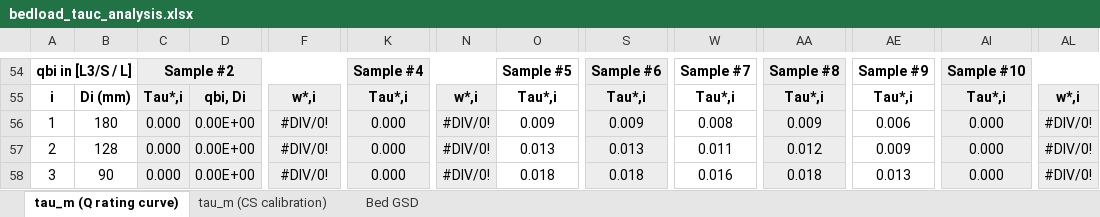
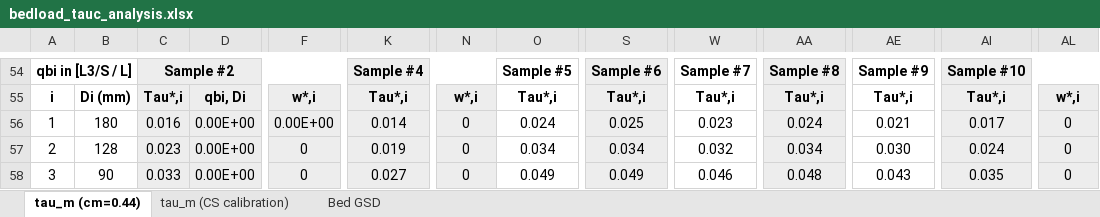
Before and after one commit to nicole-hucke/La_Jara, an Excel workbook: Shear Stress/bedload_tauc/bedload_tauc_analysis.xlsx, sheet tau_m (cm=0.44), drawn as a sheet; only a part is shown, gaps mark what is left out; values as stored, in another font and other column widths than the file's, no borders; charts and pictures not drawn; the diff covers the shown part only; the diff names each change by its address in the sheet, - before the commit and + after, or states it on an @@ line.

Commit message:
shear stress analysis update
antes de la meeting con el andy y la elowyn (01/08)

```diff
--- a/Shear Stress/bedload_tauc/bedload_tauc_analysis.xlsx (sheet tau_m (cm=0.44))
+++ b/Shear Stress/bedload_tauc/bedload_tauc_analysis.xlsx (sheet tau_m (cm=0.44))
-sheet tab: tau_m (Q rating curve)
+sheet tab: tau_m (cm=0.44)
-C56: 0.000
+C56: 0.016
-F56: #DIV/0!
+F56: 0.00E+00
-K56: 0.000
+K56: 0.014
-N56:N58: #DIV/0!
+N56:N58: 0
-O56: 0.009
+O56: 0.024
-S56: 0.009
+S56: 0.025
-W56: 0.008
+W56: 0.023
-AA56: 0.009
+AA56: 0.024
-AE56: 0.006
+AE56: 0.021
-AI56: 0.000
+AI56: 0.017
-AL56:AL58: #DIV/0!
+AL56:AL58: 0
-C57: 0.000
+C57: 0.023
-F57:F58: #DIV/0!
+F57:F58: 0
-K57: 0.000
+K57: 0.019
-O57: 0.013
+O57: 0.034
-S57: 0.013
+S57: 0.034
-W57: 0.011
+W57: 0.032
-AA57: 0.012
+AA57: 0.034
-AE57: 0.009
+AE57: 0.030
-AI57: 0.000
+AI57: 0.024
-C58: 0.000
+C58: 0.033
-K58: 0.000
+K58: 0.027
-O58: 0.018
+O58: 0.049
-S58: 0.018
+S58: 0.049
-W58: 0.016
+W58: 0.046
-AA58: 0.018
+AA58: 0.048
-AE58: 0.013
+AE58: 0.043
-AI58: 0.000
+AI58: 0.035
```
Also changed, not shown: 14 added rows, 14 removed rows and 362 edited cells elsewhere in this sheet, charts or pictures, 20 other files.
